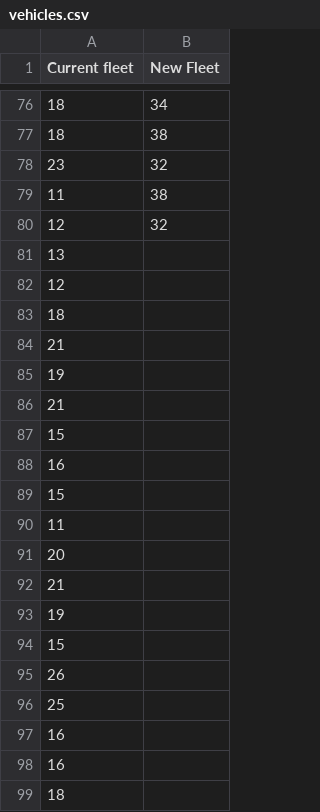
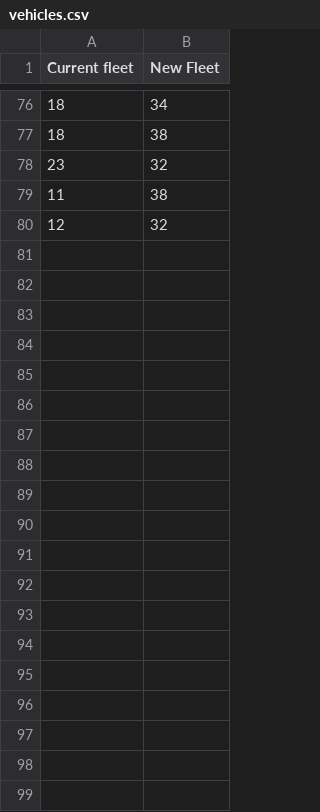
Before and after one commit to hennypurnomo/ce888labs, a CSV file: lab2/vehicles.csv, drawn as a sheet; only a part is shown, gaps mark what is left out; the diff covers the shown part only.

```diff
--- a/lab2/vehicles.csv
+++ b/lab2/vehicles.csv
@@ -80,20 +80 @@ Current fleet,New Fleet
 12,32
-13,
-12,
-18,
-21,
-19,
-21,
-15,
-16,
-15,
-11,
-20,
-21,
-19,
-15,
-26,
-25,
-16,
-16,
-18,
```
Also changed, not shown: 151 removed rows elsewhere in this file, 15 other files.
